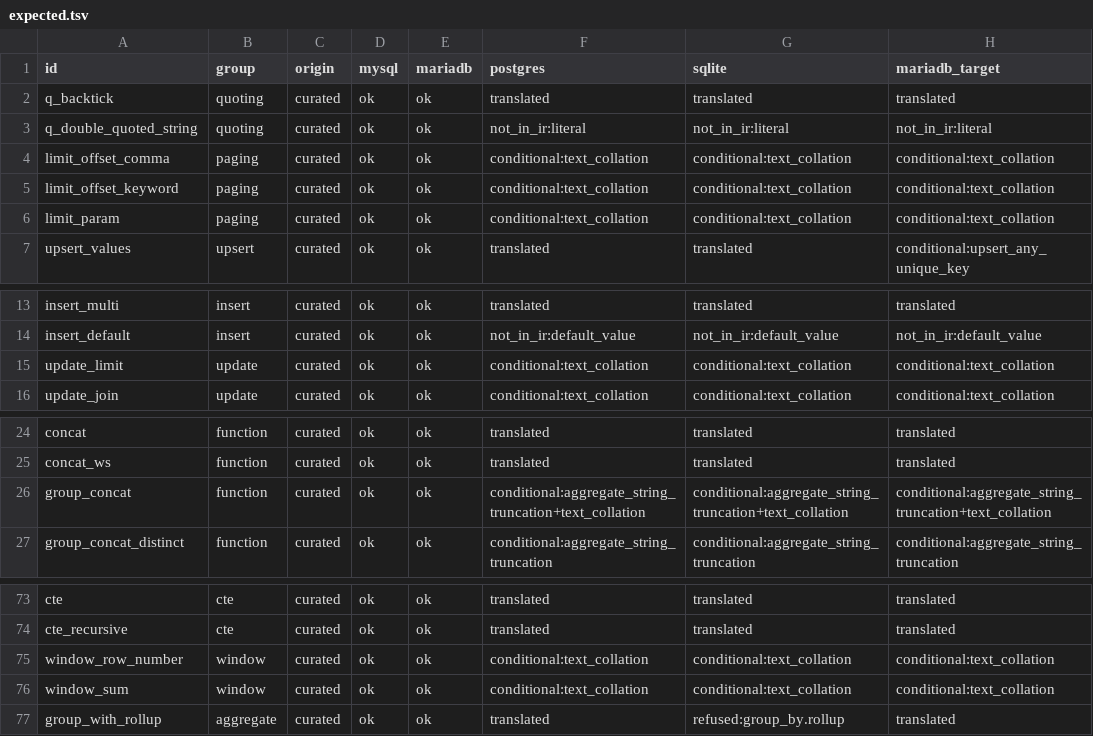
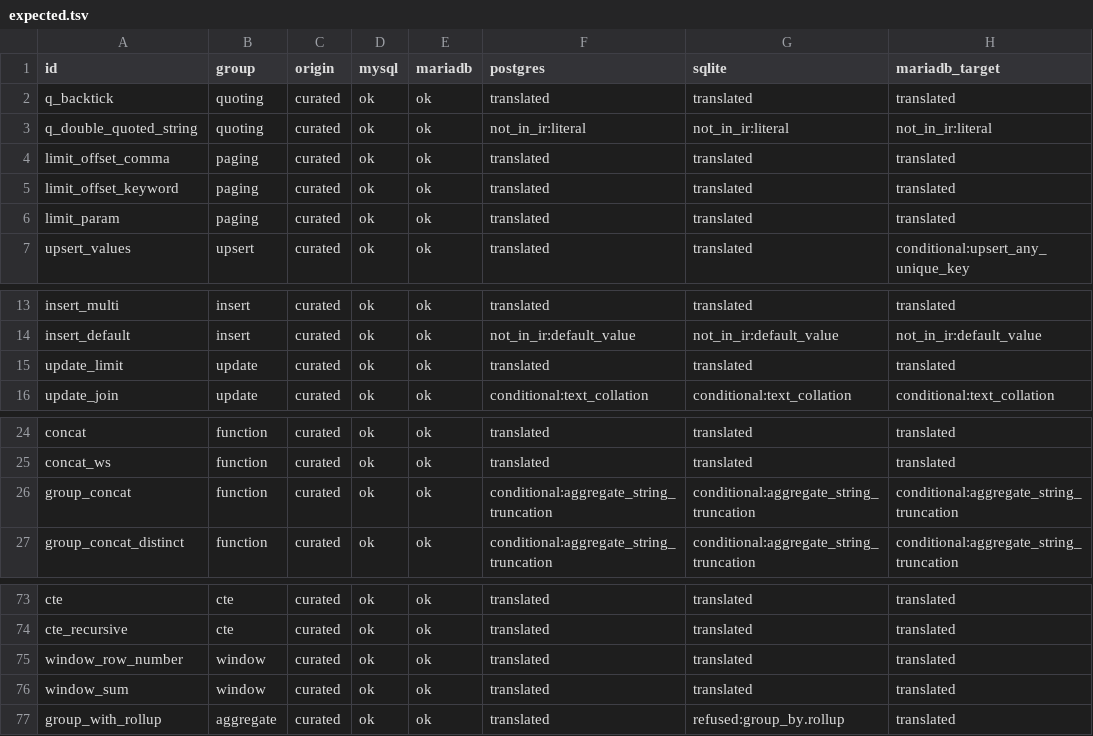
Before and after one commit to ThinkersJournal/unisql, a TSV file: crates/unisql-differential/corpus/mysql/expected.tsv, drawn as a sheet; only a part is shown, gaps mark what is left out.

```diff
--- a/crates/unisql-differential/corpus/mysql/expected.tsv
+++ b/crates/unisql-differential/corpus/mysql/expected.tsv
@@ -3,5 +3,5 @@ q_backtick	quoting	curated	ok	ok	translated	translated	translated
 q_double_quoted_string	quoting	curated	ok	ok	not_in_ir:literal	not_in_ir:literal	not_in_ir:literal
-limit_offset_comma	paging	curated	ok	ok	conditional:text_collation	conditional:text_collation	conditional:text_collation
-limit_offset_keyword	paging	curated	ok	ok	conditional:text_collation	conditional:text_collation	conditional:text_collation
-limit_param	paging	curated	ok	ok	conditional:text_collation	conditional:text_collation	conditional:text_collation
+limit_offset_comma	paging	curated	ok	ok	translated	translated	translated
+limit_offset_keyword	paging	curated	ok	ok	translated	translated	translated
+limit_param	paging	curated	ok	ok	translated	translated	translated
 upsert_values	upsert	curated	ok	ok	translated	translated	conditional:upsert_any_unique_key
@@ -14,3 +14,3 @@ insert_multi	insert	curated	ok	ok	translated	translated	translated
 insert_default	insert	curated	ok	ok	not_in_ir:default_value	not_in_ir:default_value	not_in_ir:default_value
-update_limit	update	curated	ok	ok	conditional:text_collation	conditional:text_collation	conditional:text_collation
+update_limit	update	curated	ok	ok	translated	translated	translated
 update_join	update	curated	ok	ok	conditional:text_collation	conditional:text_collation	conditional:text_collation
@@ -25,3 +25,3 @@ concat	function	curated	ok	ok	translated	translated	translated
 concat_ws	function	curated	ok	ok	translated	translated	translated
-group_concat	function	curated	ok	ok	conditional:aggregate_string_truncation+text_collation	conditional:aggregate_string_truncation+text_collation	conditional:aggregate_string_truncation+text_collation
+group_concat	function	curated	ok	ok	conditional:aggregate_string_truncation	conditional:aggregate_string_truncation	conditional:aggregate_string_truncation
 group_concat_distinct	function	curated	ok	ok	conditional:aggregate_string_truncation	conditional:aggregate_string_truncation	conditional:aggregate_string_truncation
@@ -74,4 +74,4 @@ cte	cte	curated	ok	ok	translated	translated	translated
 cte_recursive	cte	curated	ok	ok	translated	translated	translated
-window_row_number	window	curated	ok	ok	conditional:text_collation	conditional:text_collation	conditional:text_collation
-window_sum	window	curated	ok	ok	conditional:text_collation	conditional:text_collation	conditional:text_collation
+window_row_number	window	curated	ok	ok	translated	translated	translated
+window_sum	window	curated	ok	ok	translated	translated	translated
 group_with_rollup	aggregate	curated	ok	ok	translated	refused:group_by.rollup	translated
```
Also changed, not shown: 11 other files.
